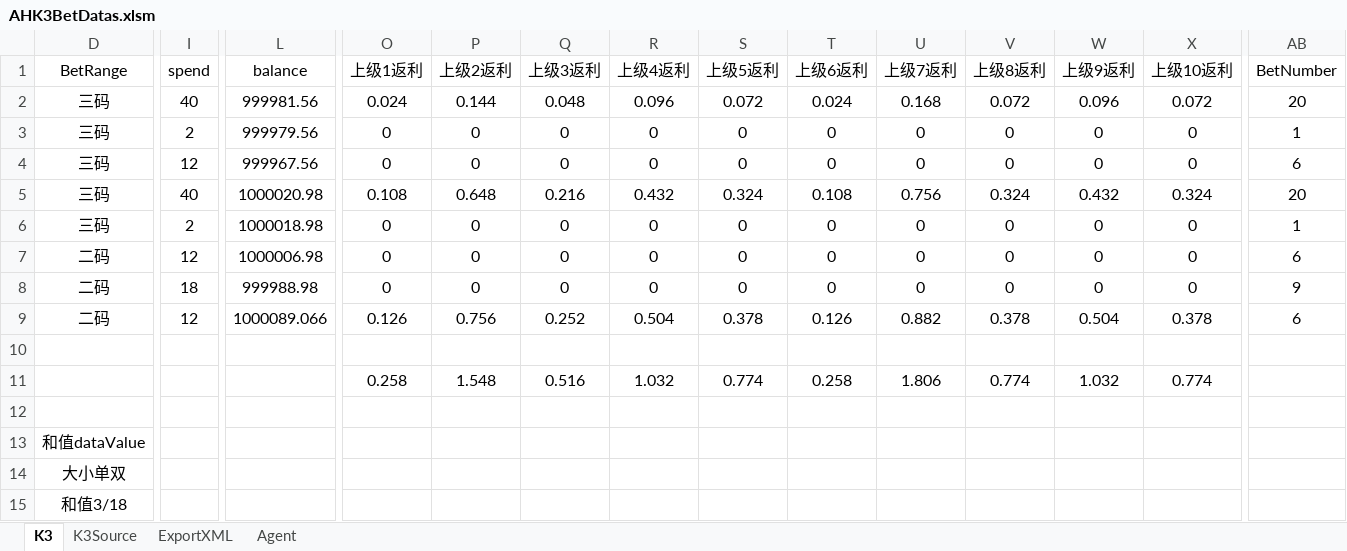
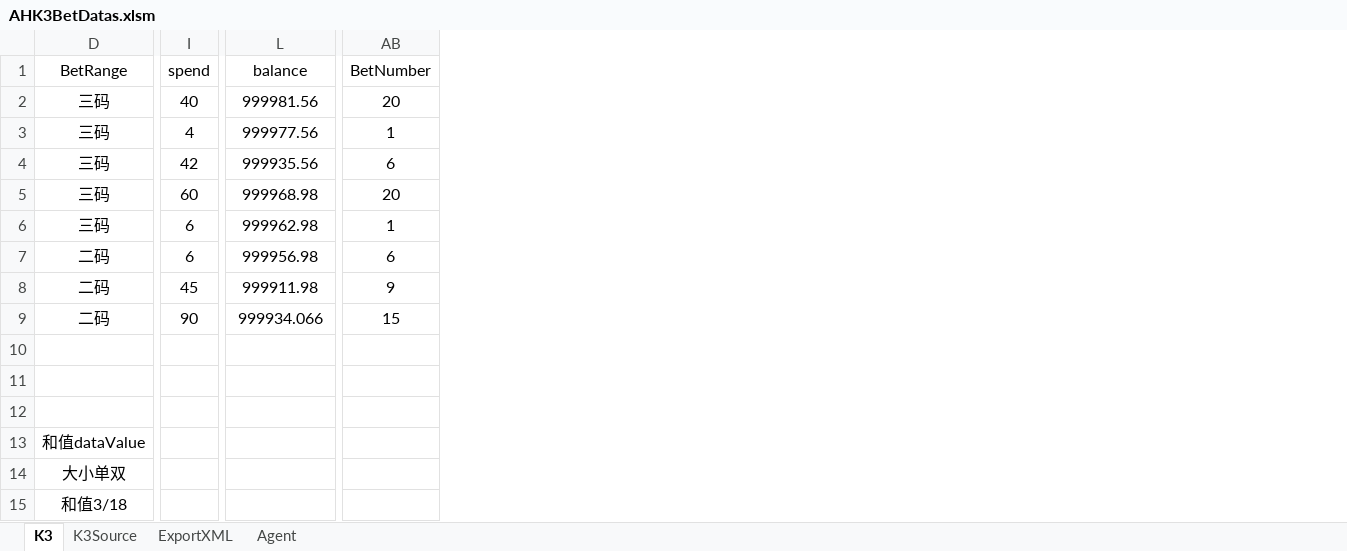
Before and after one commit to ShmilyNan/WorkDocumentOfMe, an Excel workbook: AHK3BetDatas.xlsm, sheet K3, drawn as a sheet; only a part is shown, gaps mark what is left out; values as stored, in another font and other column widths than the file's, no borders; rows hold the shown columns only; the diff names each change by its address in the sheet, - before the commit and + after, or states it on an @@ line.

```diff
--- a/AHK3BetDatas.xlsm (sheet K3)
+++ b/AHK3BetDatas.xlsm (sheet K3)
@@ column O (上级1返利) hidden, rows 2-11: 0.024 | 0 | 0 | 0.108 | 0 | 0 | 0 | 0.126 |  | 0.258 @@
@@ column P (上级2返利) hidden, rows 2-11: 0.144 | 0 | 0 | 0.648 | 0 | 0 | 0 | 0.756 |  | 1.548 @@
@@ column Q (上级3返利) hidden, rows 2-11: 0.048 | 0 | 0 | 0.216 | 0 | 0 | 0 | 0.252 |  | 0.516 @@
@@ column R (上级4返利) hidden, rows 2-11: 0.096 | 0 | 0 | 0.432 | 0 | 0 | 0 | 0.504 |  | 1.032 @@
@@ column S (上级5返利) hidden, rows 2-11: 0.072 | 0 | 0 | 0.324 | 0 | 0 | 0 | 0.378 |  | 0.774 @@
@@ column T (上级6返利) hidden, rows 2-11: 0.024 | 0 | 0 | 0.108 | 0 | 0 | 0 | 0.126 |  | 0.258 @@
@@ column U (上级7返利) hidden, rows 2-11: 0.168 | 0 | 0 | 0.756 | 0 | 0 | 0 | 0.882 |  | 1.806 @@
@@ column V (上级8返利) hidden, rows 2-11: 0.072 | 0 | 0 | 0.324 | 0 | 0 | 0 | 0.378 |  | 0.774 @@
@@ column W (上级9返利) hidden, rows 2-11: 0.096 | 0 | 0 | 0.432 | 0 | 0 | 0 | 0.504 |  | 1.032 @@
@@ column X (上级10返利) hidden, rows 2-11: 0.072 | 0 | 0 | 0.324 | 0 | 0 | 0 | 0.378 |  | 0.774 @@
-I3 (spend): 2
+I3 (spend): 4
-L3 (balance): 999979.56
+L3 (balance): 999977.56
-I4 (spend): 12
+I4 (spend): 42
-L4 (balance): 999967.56
+L4 (balance): 999935.56
-I5 (spend): 40
+I5 (spend): 60
-L5 (balance): 1000020.98
+L5 (balance): 999968.98
-I6 (spend): 2
+I6 (spend): 6
-L6 (balance): 1000018.98
+L6 (balance): 999962.98
-I7 (spend): 12
+I7 (spend): 6
-L7 (balance): 1000006.98
+L7 (balance): 999956.98
-I8 (spend): 18
+I8 (spend): 45
-L8 (balance): 999988.98
+L8 (balance): 999911.98
-I9 (spend): 12
+I9 (spend): 90
-L9 (balance): 1000089.066
+L9 (balance): 999934.066
-AB9 (BetNumber): 6
+AB9 (BetNumber): 15
-row 11:  |  |  | 0.258 | 1.548 | 0.516 | 1.032 | 0.774 | 0.258 | 1.806 | 0.774 | 1.032 | 0.774
+row 11: (empty)
```
Also changed, not shown: formulas that keep their value, 5of11BetDatas.xlsm, AMFFCBetDatas.xlsm, 14 other files.
